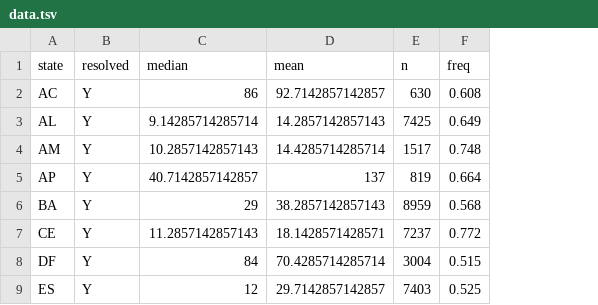
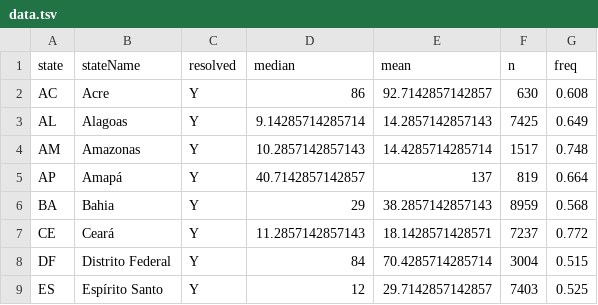
Before and after one commit to gerosa/udacity-data-analyst, a TSV file: P6/data/data.tsv, drawn as a sheet; only a part is shown; the diff names each change by its address in the sheet, - before the commit and + after, or states it on an @@ line.

```diff
--- a/P6/data/data.tsv
+++ b/P6/data/data.tsv
+column B (stateName), rows 2-9: Acre | Alagoas | Amazonas | Amapá | Bahia | Ceará | Distrito Federal | Espírito Santo
```
Also changed, not shown: 3 other files.
